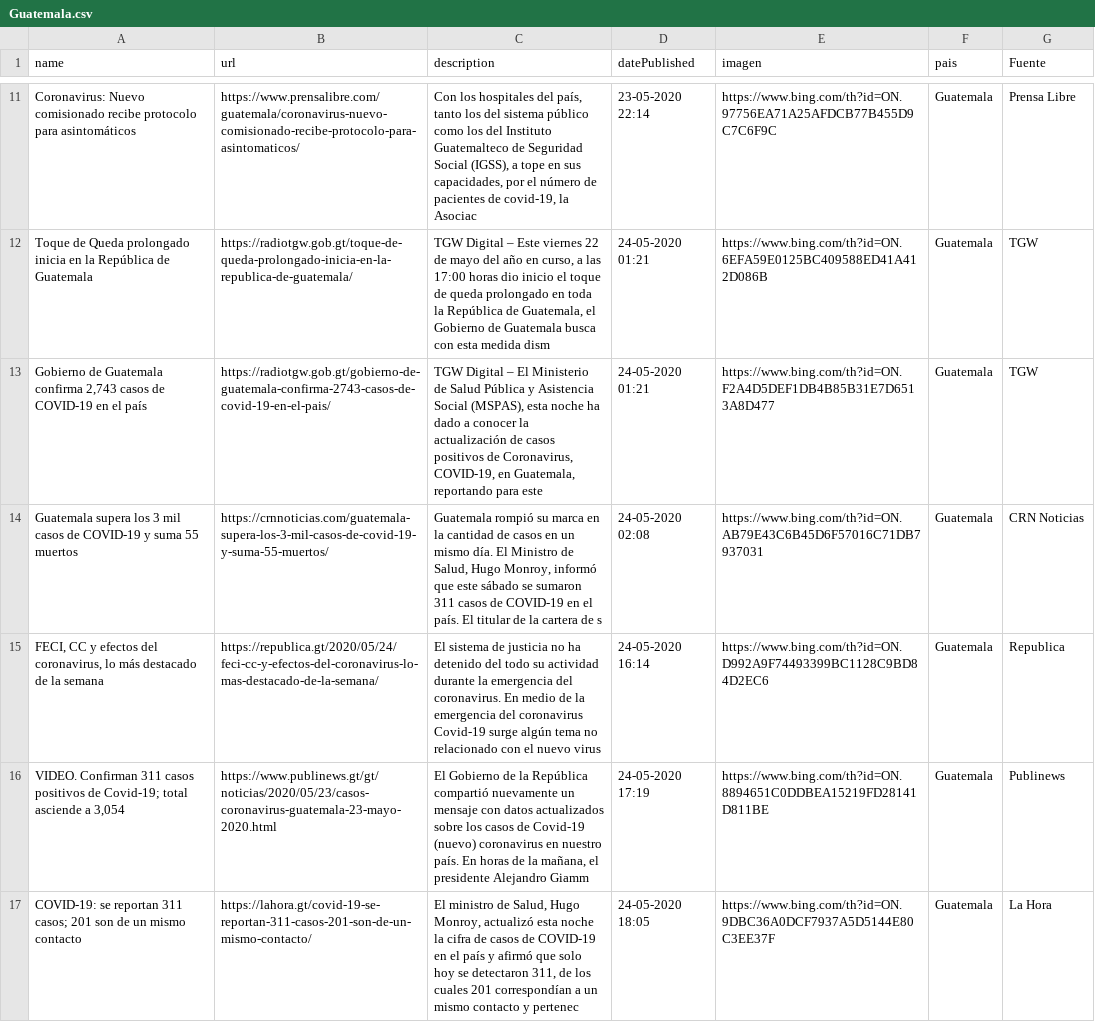
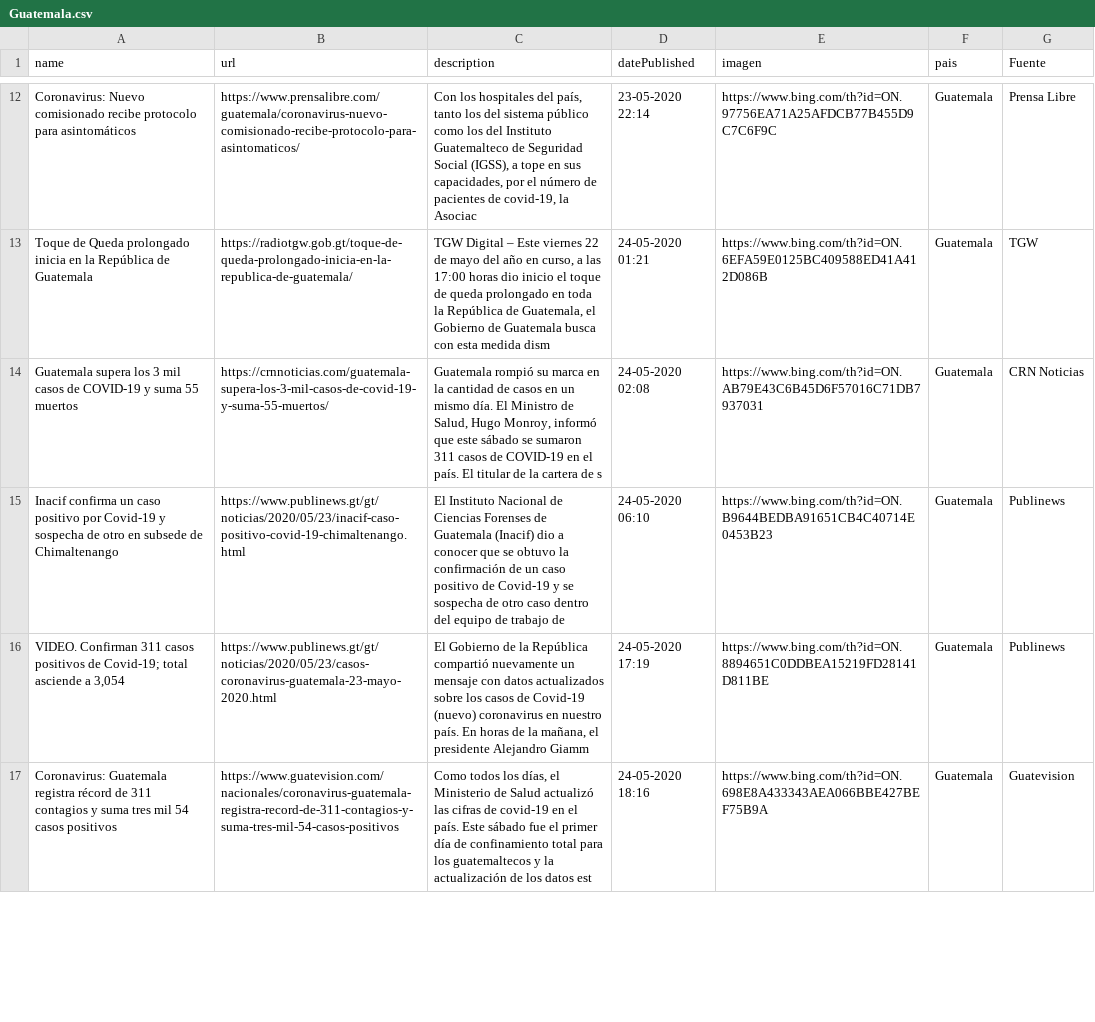
Before and after one commit to Sud-Austral/Datos_Guatemala, a CSV file: bing/news/Guatemala.csv, drawn as a sheet; only a part is shown, gaps mark what is left out; the shorter side is filled out with more unchanged rows; removed rows and columns are numbered as before the commit, all else as after; the diff covers the shown part only; the diff names each change by its address in the sheet, - before the commit and + after, or states it on an @@ line.

```diff
--- a/bing/news/Guatemala.csv
+++ b/bing/news/Guatemala.csv
-row 13: Gobierno de Guatemala confirma 2,743 casos de COVID-19 en el país | https://radiotgw.gob.gt/gobierno-de-guatemala-confirma-2743-casos-de-covid-19-en-el-pais/ | TGW Digital – El Ministerio de Salud Pública y Asistencia Social (MSPAS), esta noche ha dado a conocer la actualización de casos positivos de Coronavirus, COVID-19, en Guatemala, reportando para este | 24-05-2020 01:21 | https://www.bing.com/th?id=ON.F2A4D5DEF1DB4B85B31E7D6513A8D477 | Guatemala | TGW
-row 15: FECI, CC y efectos del coronavirus, lo más destacado de la semana | https://republica.gt/2020/05/24/feci-cc-y-efectos-del-coronavirus-lo-mas-destacado-de-la-semana/ | El sistema de justicia no ha detenido del todo su actividad durante la emergencia del coronavirus. En medio de la emergencia del coronavirus Covid-19 surge algún tema no relacionado con el nuevo virus | 24-05-2020 16:14 | https://www.bing.com/th?id=ON.D992A9F74493399BC1128C9BD84D2EC6 | Guatemala | Republica
+row 15: Inacif confirma un caso positivo por Covid-19 y sospecha de otro en subsede de Chimaltenango | https://www.publinews.gt/gt/noticias/2020/05/23/inacif-caso-positivo-covid-19-chimaltenango.html | El Instituto Nacional de Ciencias Forenses de Guatemala (Inacif) dio a conocer que se obtuvo la confirmación de un caso positivo de Covid-19 y se sospecha de otro caso dentro del equipo de trabajo de | 24-05-2020 06:10 | https://www.bing.com/th?id=ON.B9644BEDBA91651CB4C40714E0453B23 | Guatemala | Publinews
-row 17: COVID-19: se reportan 311 casos; 201 son de un mismo contacto | https://lahora.gt/covid-19-se-reportan-311-casos-201-son-de-un-mismo-contacto/ | El ministro de Salud, Hugo Monroy, actualizó esta noche la cifra de casos de COVID-19 en el país y afirmó que solo hoy se detectaron 311, de los cuales 201 correspondían a un mismo contacto y pertenec | 24-05-2020 18:05 | https://www.bing.com/th?id=ON.9DBC36A0DCF7937A5D5144E80C3EE37F | Guatemala | La Hora
```
Also changed, not shown: 6 added rows and 4 removed rows elsewhere in this file, Twitter/Tweet.csv.
